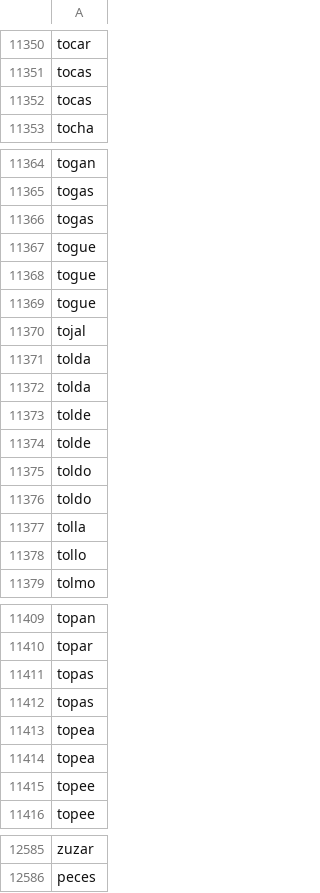
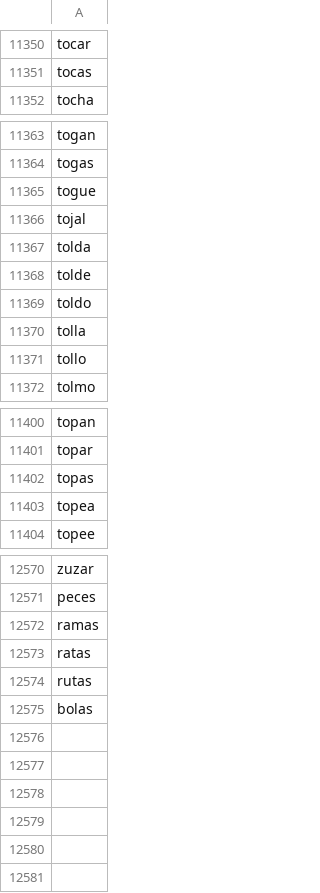
Before and after one commit to GuidoZyl/wordle-whatsapp, a CSV file: palabras_esp.csv, drawn as a sheet; only a part is shown, gaps mark what is left out; removed rows and columns are numbered as before the commit, all else as after; the diff covers the shown part only; the diff names each change by its address in the sheet, - before the commit and + after, or states it on an @@ line.

```diff
--- a/palabras_esp.csv
+++ b/palabras_esp.csv
-row 11352: tocas
-row 11366: togas
-row 11367: togue
-row 11368: togue
-row 11372: tolda
-row 11374: tolde
-row 11375: toldo
-row 11412: topas
-row 11414: topea
-row 11415: topee
+row 12572: ramas
+row 12573: ratas
+row 12574: rutas
+row 12575: bolas
```
Also changed, not shown: 5 removed rows elsewhere in this file, 1 other file.
